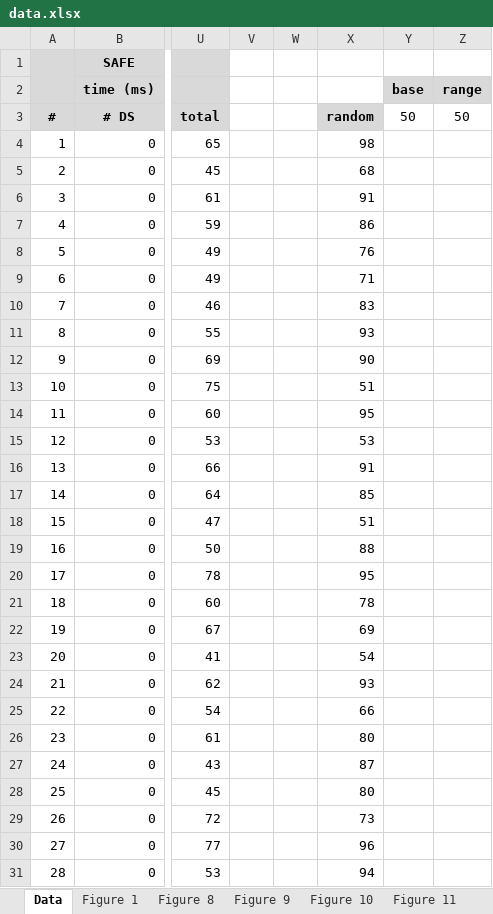
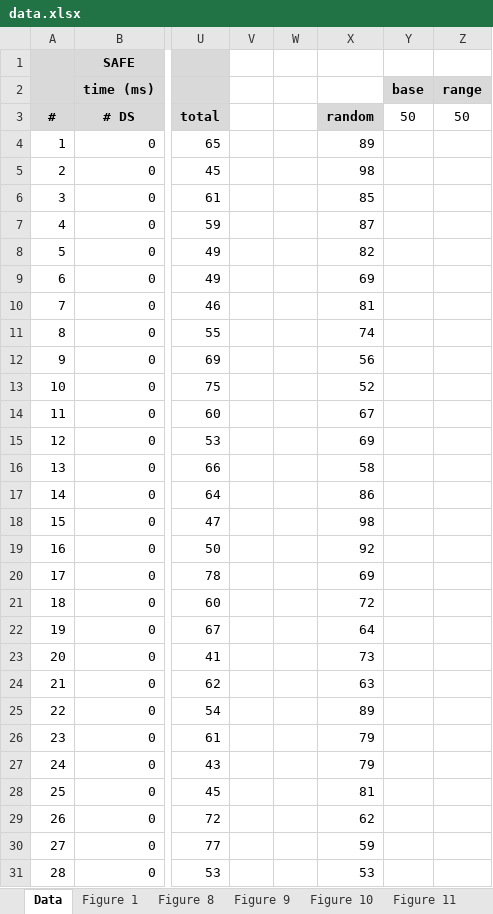
Before and after one commit to sukyoung/safe, an Excel workbook: paper/pldi21/img/data.xlsx, sheet Data, drawn as a sheet; only a part is shown, gaps mark what is left out; values as stored, in another font and other column widths than the file's, no borders; the diff covers the shown part only; the diff names each change by its address in the sheet, - before the commit and + after, or states it on an @@ line.

```diff
--- a/paper/pldi21/img/data.xlsx (sheet Data)
+++ b/paper/pldi21/img/data.xlsx (sheet Data)
-X4: 98
+X4: 89
-X5: 68
+X5: 98
-X6: 91
+X6: 85
-X7: 86
+X7: 87
-X8: 76
+X8: 82
-X9: 71
+X9: 69
-X10: 83
+X10: 81
-X11: 93
+X11: 74
-X12: 90
+X12: 56
-X13: 51
+X13: 52
-X14: 95
+X14: 67
-X15: 53
+X15: 69
-X16: 91
+X16: 58
-X17: 85
+X17: 86
-X18: 51
+X18: 98
-X19: 88
+X19: 92
-X20: 95
+X20: 69
-X21: 78
+X21: 72
-X22: 69
+X22: 64
-X23: 54
+X23: 73
-X24: 93
+X24: 63
-X25: 66
+X25: 89
-X26: 80
+X26: 79
-X27: 87
+X27: 79
-X28: 80
+X28: 81
-X29: 73
+X29: 62
-X30: 96
+X30: 59
-X31: 94
+X31: 53
```
Also changed, not shown: 274 edited cells elsewhere in this sheet, formulas that keep their value, 4 other files.
